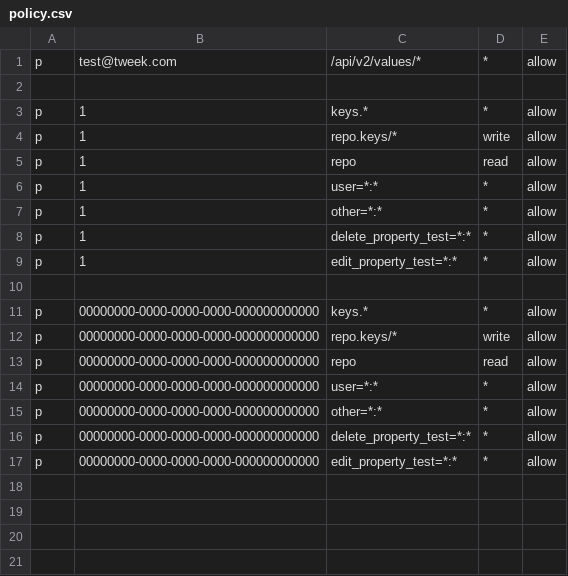
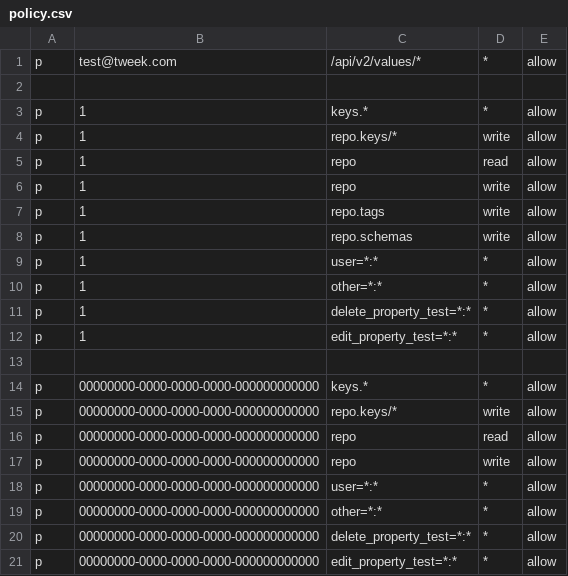
Before and after one commit to Soluto/tweek, a CSV file: services/git-service/BareRepository/source/policy.csv, drawn as a sheet.

```diff
--- a/services/git-service/BareRepository/source/policy.csv
+++ b/services/git-service/BareRepository/source/policy.csv
@@ -5,2 +5,5 @@ p, 1, repo.keys/*, write, allow
 p, 1, repo, read, allow
+p, 1, repo, write, allow
+p, 1, repo.tags, write, allow
+p, 1, repo.schemas, write, allow
 p, 1, user=*:*, *, allow
@@ -13,2 +16,3 @@ p, 00000000-0000-0000-0000-000000000000, repo.keys/*, write, allow
 p, 00000000-0000-0000-0000-000000000000, repo, read, allow
+p, 00000000-0000-0000-0000-000000000000, repo, write, allow
 p, 00000000-0000-0000-0000-000000000000, user=*:*, *, allow
```
Also changed, not shown: services/git-service/BareRepository/tests-source/policy.csv, 1 other file.
